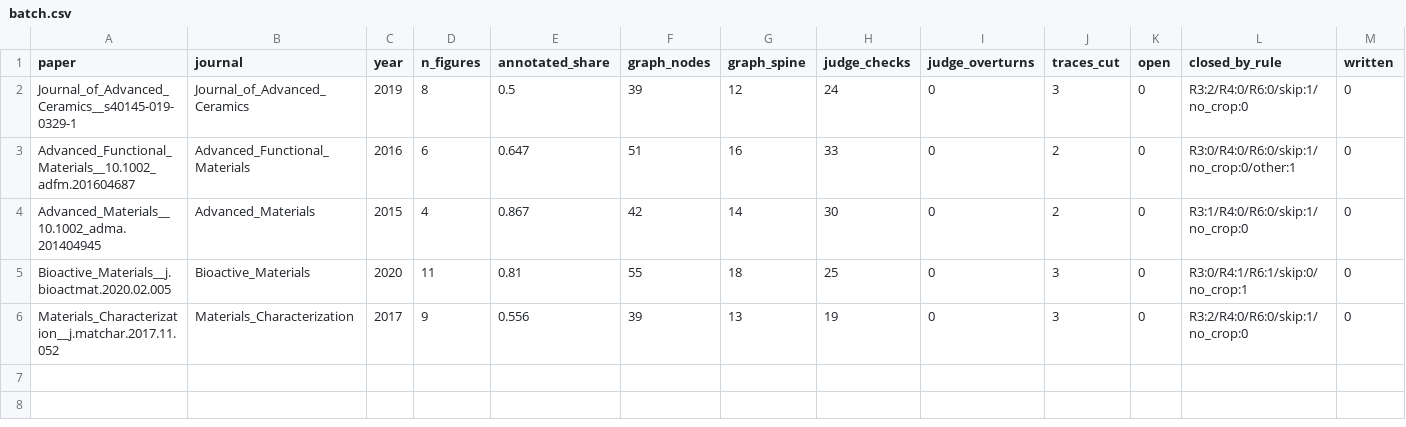
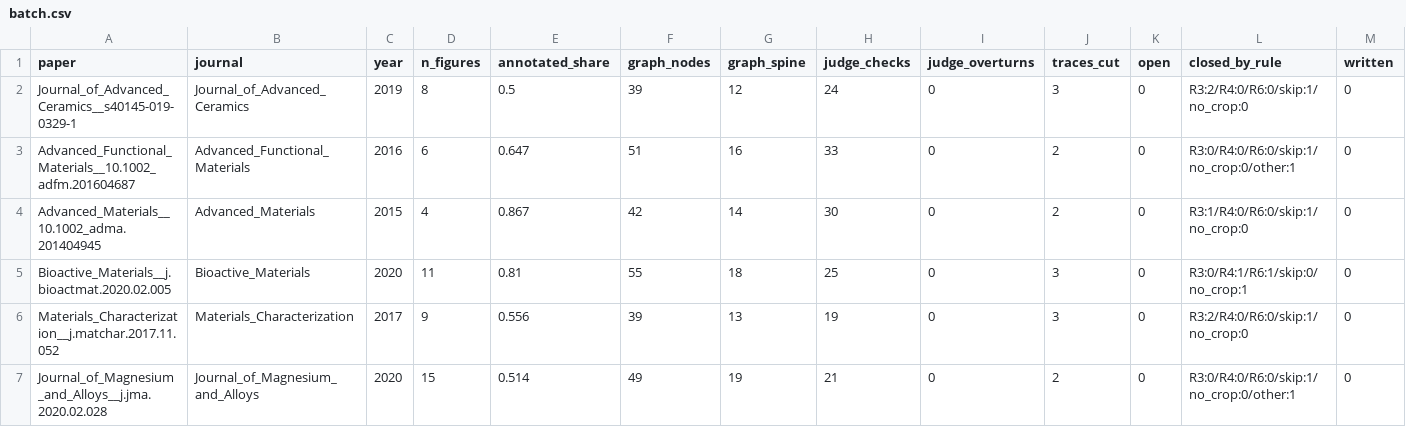
Before and after one commit to colpark/causalmat, a CSV file: results/v07/batch.csv, drawn as a sheet; only a part is shown; rows hold the shown columns only; the diff names each change by its address in the sheet, - before the commit and + after, or states it on an @@ line.

```diff
--- a/results/v07/batch.csv
+++ b/results/v07/batch.csv
+row 7: Journal_of_Magnesium_and_Alloys__j.jma.2020.02.028 | Journal_of_Magnesium_and_Alloys | 2020 | 15 | 0.514 | 49 | 19 | 21 | 0 | 2 | 0 | R3:0/R4:0/R6:0/skip:1/no_crop:0/other:1 | 0
```
Also changed, not shown: 15 other files.
